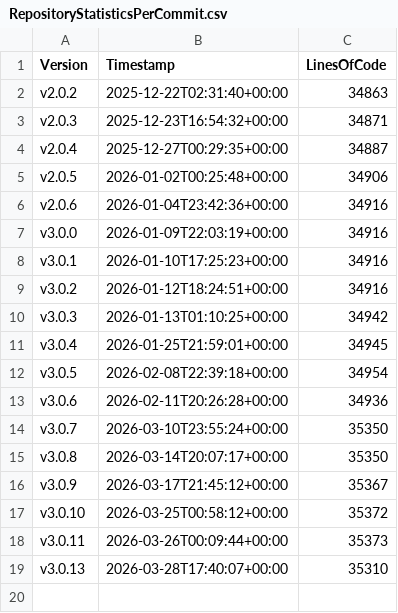
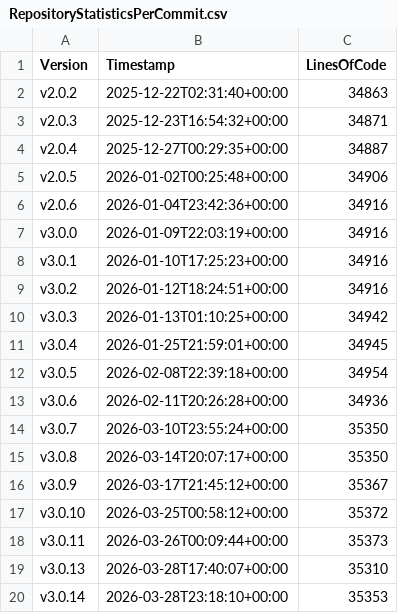
Before and after one commit to anionDevelopment/ConSurv, a CSV file: Other/Metrics/RepositoryStatisticsPerCommit.csv, drawn as a sheet; the diff names each change by its address in the sheet, - before the commit and + after, or states it on an @@ line.

Commit message:
Pre-merge-commit

```diff
--- a/Other/Metrics/RepositoryStatisticsPerCommit.csv
+++ b/Other/Metrics/RepositoryStatisticsPerCommit.csv
+row 20: v3.0.14 | 2026-03-28T23:18:10+00:00 | 35353
```
Also changed, not shown: Other/Reference/Technical/Diagrams/LoC-Diagram.csv, 5 other files.
